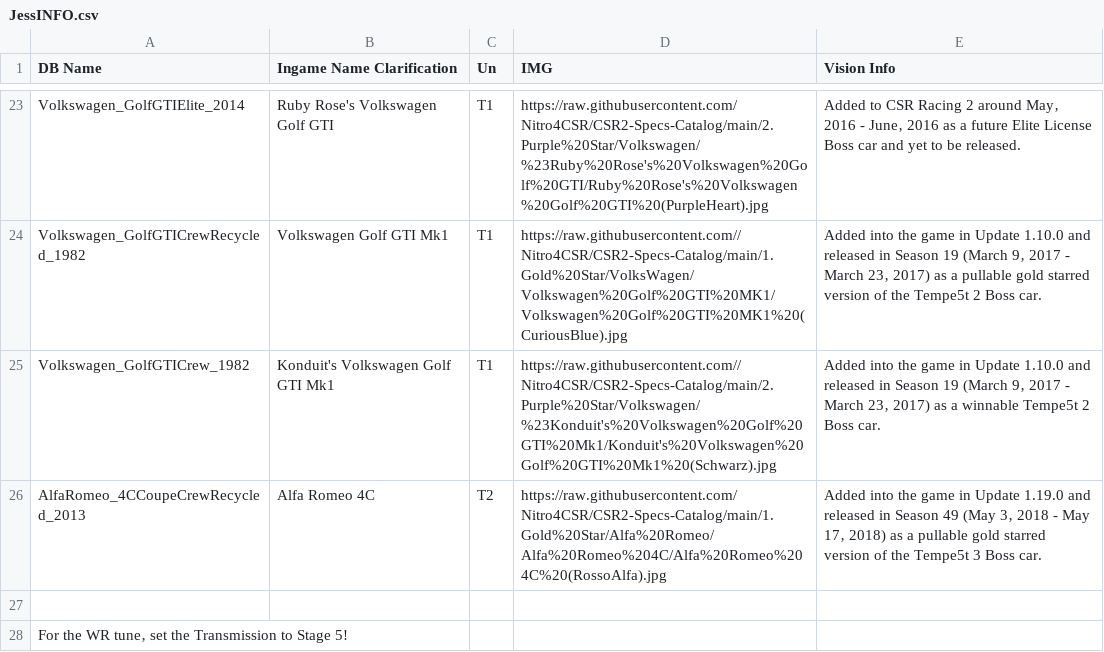
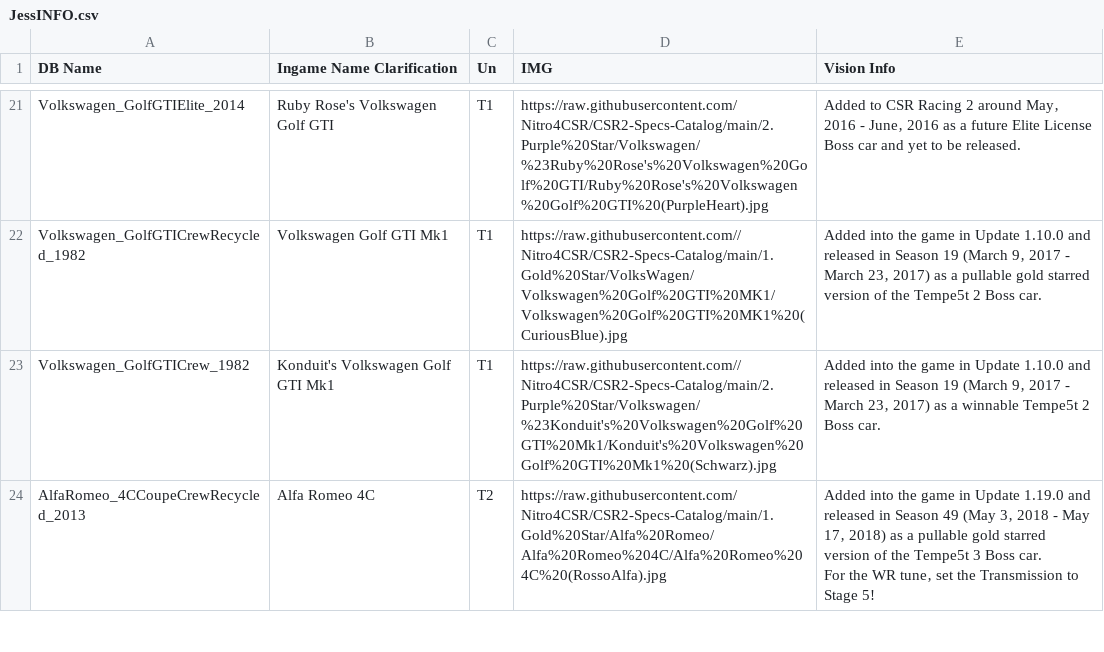
Before and after one commit to Nitro4CSR/CSR2WorldRecordsDB, a CSV file: JessINFO.csv, drawn as a sheet; only a part is shown, gaps mark what is left out; removed rows and columns are numbered as before the commit, all else as after; ↵ is a line break in a cell; the diff covers the shown part only; the diff names each change by its address in the sheet, - before the commit and + after, or states it on an @@ line.

Commit message:
Update JessINFO.csv

```diff
--- a/JessINFO.csv
+++ b/JessINFO.csv
-E24 (Vision Info): …Boss car.
+E24 (Vision Info): …Boss car. ↵ For the WR tune‚ set the Transmission to Stage 5!
-row 27: (empty)
-row 28: For the WR tune‚ set the Transmission to Stage 5!
```
Also changed, not shown: 42 removed rows and 36 edited cells elsewhere in this file.
